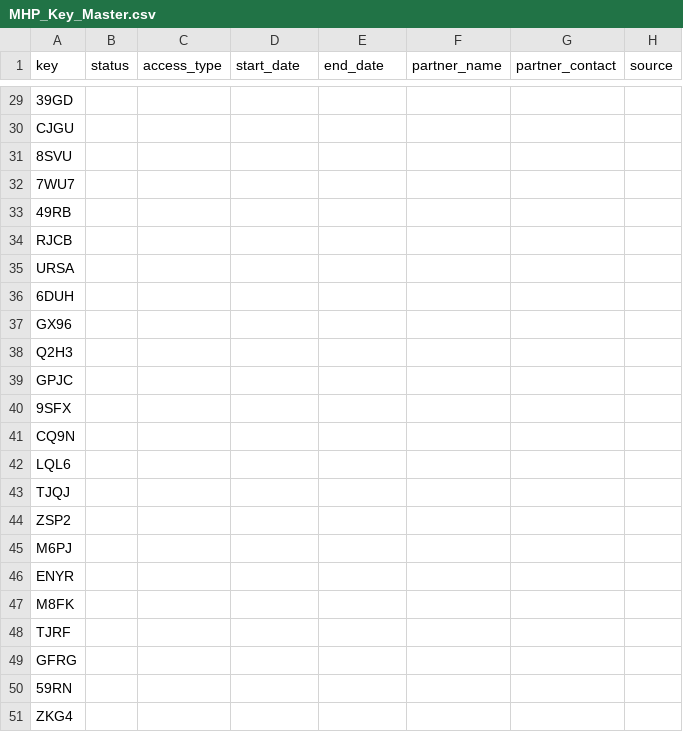
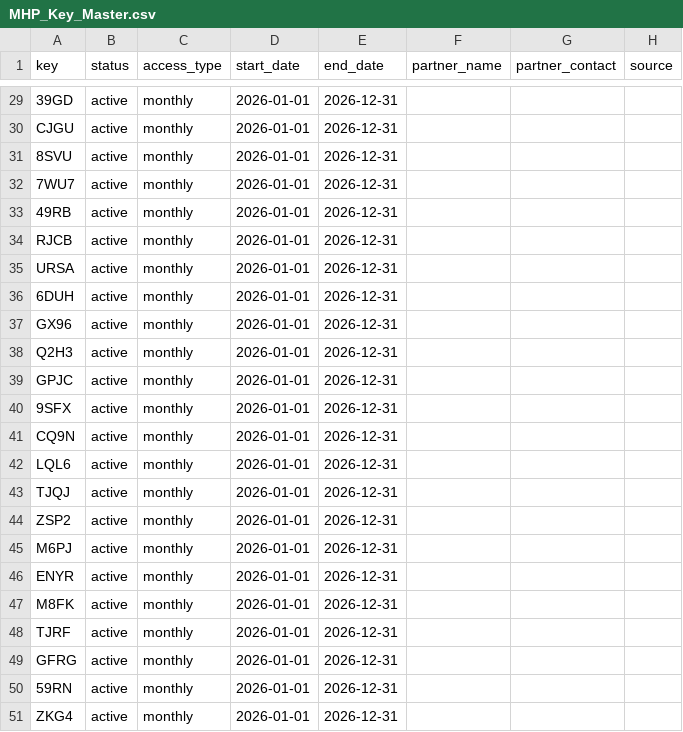
Before and after one commit to Harlow1420/MHP-Estimator, a CSV file: MHP_Key_Master.csv, drawn as a sheet; only a part is shown, gaps mark what is left out; the diff covers the shown part only; the diff names each change by its address in the sheet, - before the commit and + after, or states it on an @@ line.

```diff
--- a/MHP_Key_Master.csv
+++ b/MHP_Key_Master.csv
-B29:B51 (status): (empty)
+B29:B51 (status): active
-C29:C51 (access_type): (empty)
+C29:C51 (access_type): monthly
-D29:D51 (start_date): (empty)
+D29:D51 (start_date): 2026-01-01
-E29:E51 (end_date): (empty)
+E29:E51 (end_date): 2026-12-31
```
Also changed, not shown: 107 edited cells elsewhere in this file.
